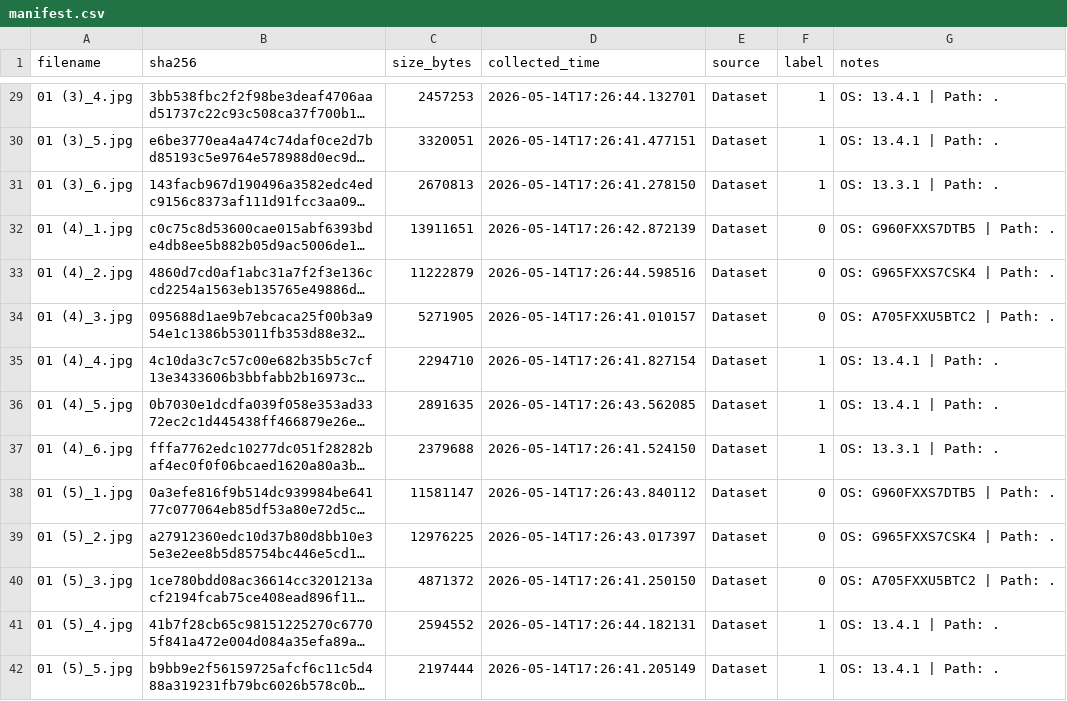
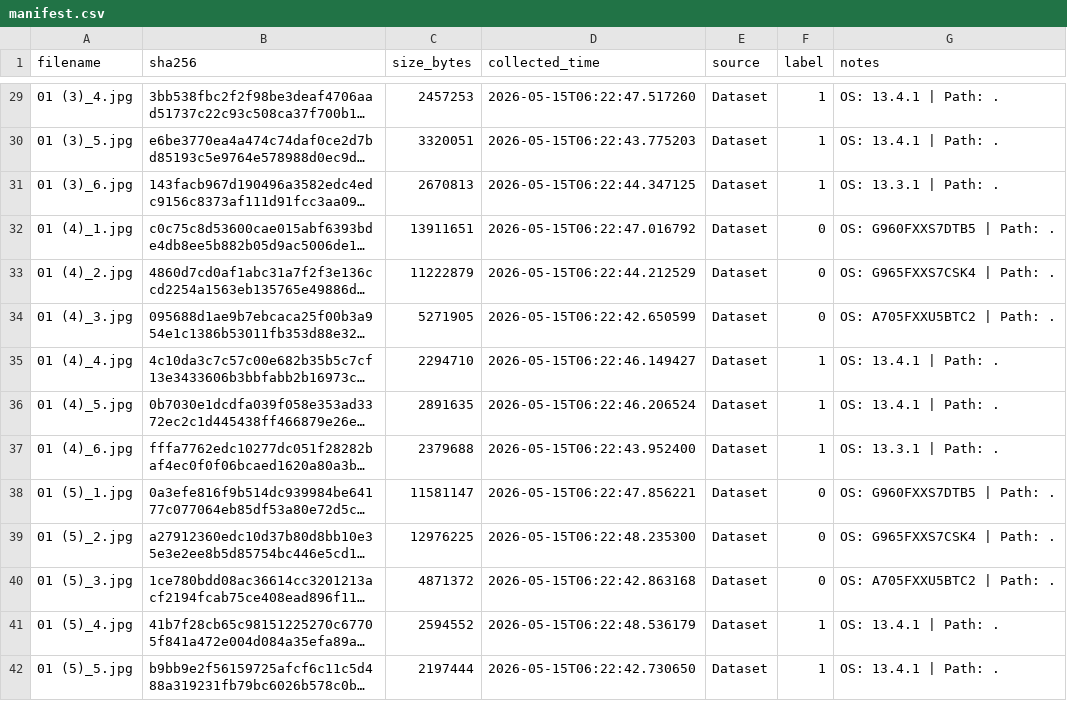
Before and after one commit to Koiiin/Apple-s-Synthetic-Defocus-Noise-Pattern-Characterization-and-Forensic-Applications, a CSV file: results/original/manifest.csv, drawn as a sheet; only a part is shown, gaps mark what is left out; long unchanged cells end in …; the diff covers the shown part only; the diff names each change by its address in the sheet, - before the commit and + after, or states it on an @@ line.

```diff
--- a/results/original/manifest.csv
+++ b/results/original/manifest.csv
-D29 (collected_time): 2026-05-14T17:26:44.132701
+D29 (collected_time): 2026-05-15T06:22:47.517260
-D30 (collected_time): 2026-05-14T17:26:41.477151
+D30 (collected_time): 2026-05-15T06:22:43.775203
-D31 (collected_time): 2026-05-14T17:26:41.278150
+D31 (collected_time): 2026-05-15T06:22:44.347125
-D32 (collected_time): 2026-05-14T17:26:42.872139
+D32 (collected_time): 2026-05-15T06:22:47.016792
-D33 (collected_time): 2026-05-14T17:26:44.598516
+D33 (collected_time): 2026-05-15T06:22:44.212529
-D34 (collected_time): 2026-05-14T17:26:41.010157
+D34 (collected_time): 2026-05-15T06:22:42.650599
-D35 (collected_time): 2026-05-14T17:26:41.827154
+D35 (collected_time): 2026-05-15T06:22:46.149427
-D36 (collected_time): 2026-05-14T17:26:43.562085
+D36 (collected_time): 2026-05-15T06:22:46.206524
-D37 (collected_time): 2026-05-14T17:26:41.524150
+D37 (collected_time): 2026-05-15T06:22:43.952400
-D38 (collected_time): 2026-05-14T17:26:43.840112
+D38 (collected_time): 2026-05-15T06:22:47.856221
-D39 (collected_time): 2026-05-14T17:26:43.017397
+D39 (collected_time): 2026-05-15T06:22:48.235300
-D40 (collected_time): 2026-05-14T17:26:41.250150
+D40 (collected_time): 2026-05-15T06:22:42.863168
-D41 (collected_time): 2026-05-14T17:26:44.182131
+D41 (collected_time): 2026-05-15T06:22:48.536179
-D42 (collected_time): 2026-05-14T17:26:41.205149
+D42 (collected_time): 2026-05-15T06:22:42.730650
```
Also changed, not shown: 7 added rows, 6 removed rows and 80 edited cells elsewhere in this file, results/exif_stripped/sdnp_results.csv, results/jpeg_q80/sdnp_results.csv, 31 other files.
